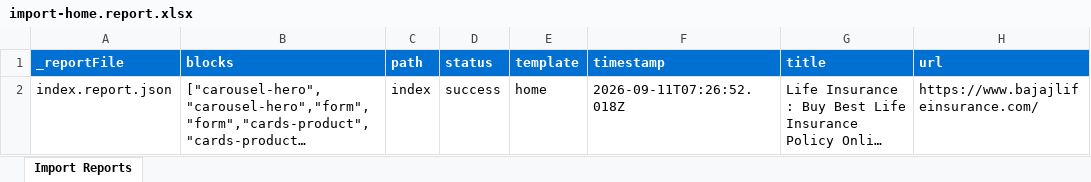
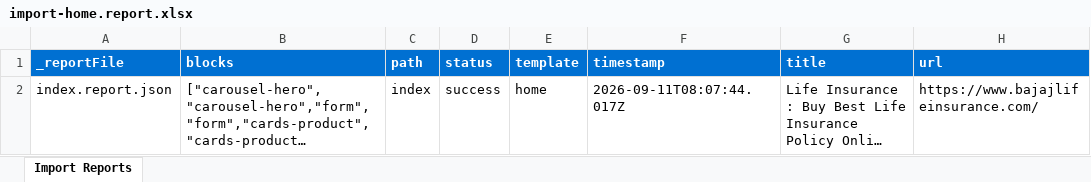
Before and after one commit to BansalJitendra/bli, an Excel workbook: tools/importer/reports/import-home.report.xlsx, sheet Import Reports, drawn as a sheet; long unchanged cells end in …; values as stored, in another font and other column widths than the file's, no borders; the diff names each change by its address in the sheet, - before the commit and + after, or states it on an @@ line.

Commit message:
Update importer
Automated migration updates generated by Experience Modernization Agent.

Changed files (7):
- tmp-full.xml
- tools/importer/html-to-jcr.mjs
- tools/importer/import-home.bundle.js
- tools/importer/parsers/hero-promo.js
- tools/importer/parsers/tabs-guide.js
- tools/importer/reports/import-home.report.xlsx
- tools/importer/reports/index.report.json

```diff
--- a/tools/importer/reports/import-home.report.xlsx (sheet Import Reports)
+++ b/tools/importer/reports/import-home.report.xlsx (sheet Import Reports)
-F2 (timestamp): 2026-09-11T07:26:52.018Z
+F2 (timestamp): 2026-09-11T08:07:44.017Z
```
Also changed, not shown: 6 other files.
